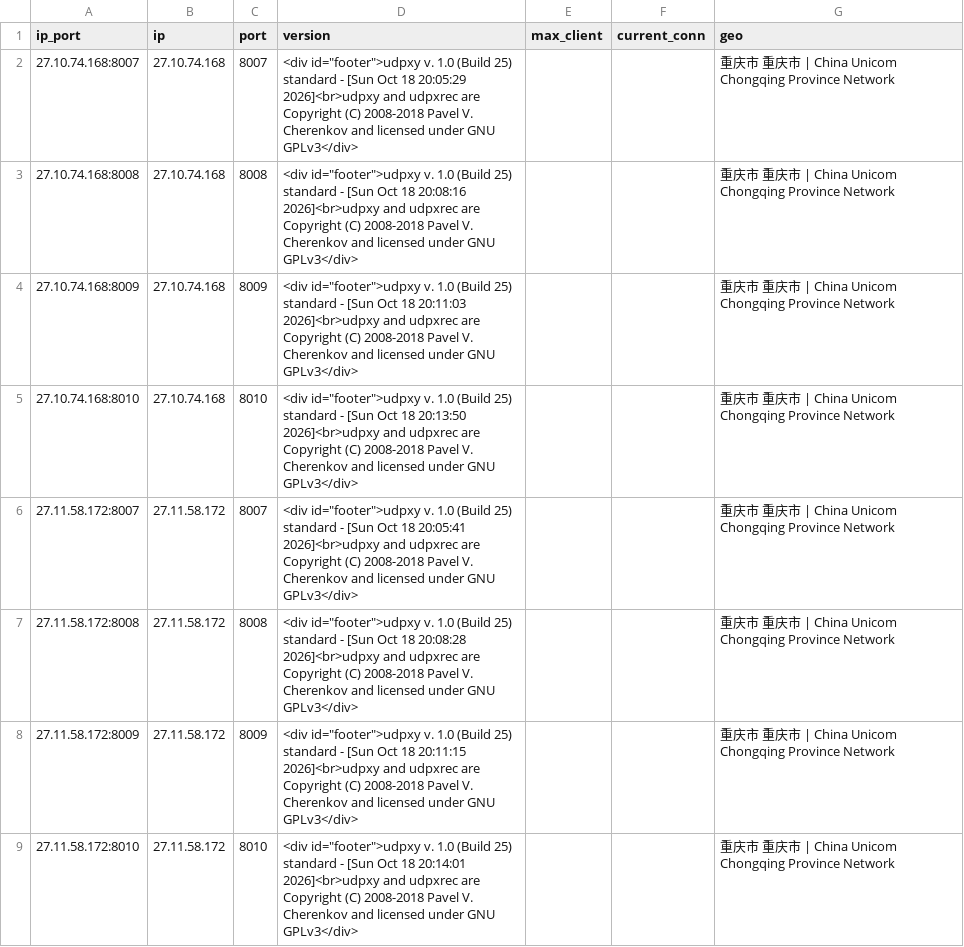
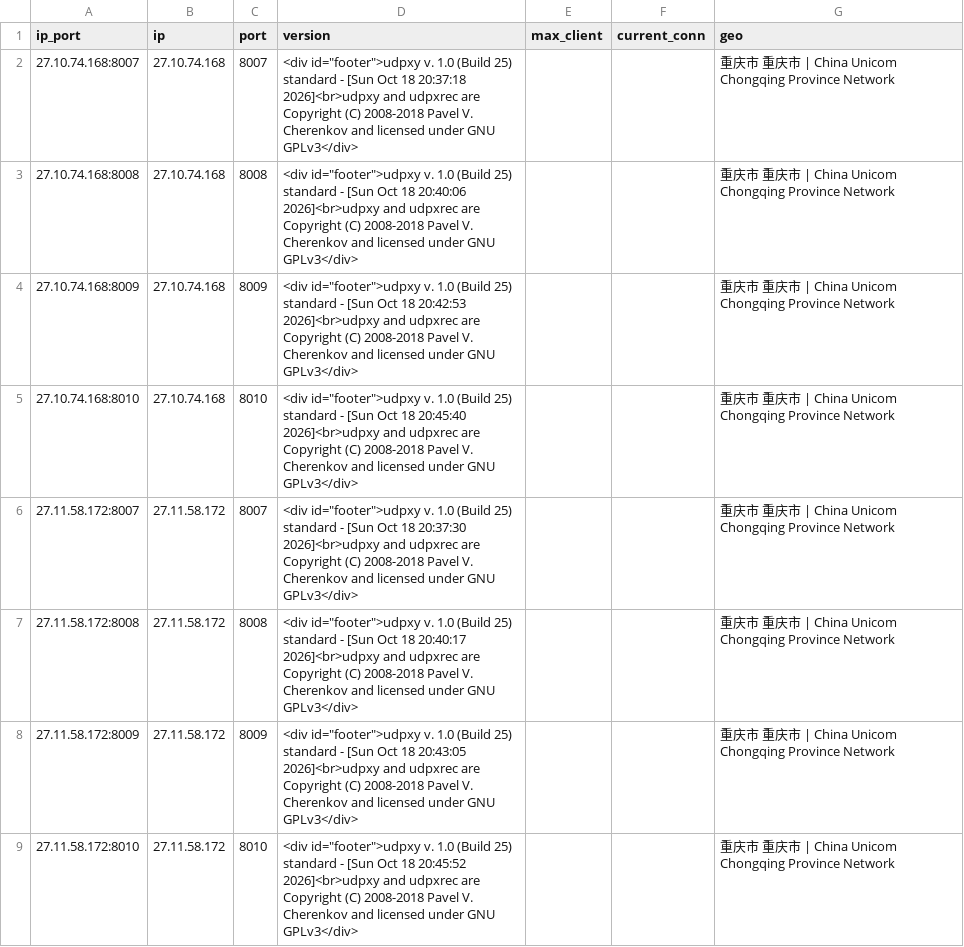
Before and after one commit to ykyfy1/cs, a CSV file: ip/good_Beijing_dianxin_result.csv, drawn as a sheet.

```diff
--- a/ip/good_Beijing_dianxin_result.csv
+++ b/ip/good_Beijing_dianxin_result.csv
@@ -1,9 +1,9 @@
 ip_port,ip,port,version,max_client,current_conn,geo
-27.10.74.168:8007,27.10.74.168,8007,"<div id=""footer"">udpxy v. 1.0 (Build 25) standard - [Sun Oct 18 20:05:29 2026]<br>udpxy and udpxrec are Copyright (C) 2008-2018 Pavel V. Cherenkov and licensed under GNU GPLv3</div>",,,重庆市 重庆市 | China Unicom Chongqing Province Network
-27.10.74.168:8008,27.10.74.168,8008,"<div id=""footer"">udpxy v. 1.0 (Build 25) standard - [Sun Oct 18 20:08:16 2026]<br>udpxy and udpxrec are Copyright (C) 2008-2018 Pavel V. Cherenkov and licensed under GNU GPLv3</div>",,,重庆市 重庆市 | China Unicom Chongqing Province Network
-27.10.74.168:8009,27.10.74.168,8009,"<div id=""footer"">udpxy v. 1.0 (Build 25) standard - [Sun Oct 18 20:11:03 2026]<br>udpxy and udpxrec are Copyright (C) 2008-2018 Pavel V. Cherenkov and licensed under GNU GPLv3</div>",,,重庆市 重庆市 | China Unicom Chongqing Province Network
-27.10.74.168:8010,27.10.74.168,8010,"<div id=""footer"">udpxy v. 1.0 (Build 25) standard - [Sun Oct 18 20:13:50 2026]<br>udpxy and udpxrec are Copyright (C) 2008-2018 Pavel V. Cherenkov and licensed under GNU GPLv3</div>",,,重庆市 重庆市 | China Unicom Chongqing Province Network
-27.11.58.172:8007,27.11.58.172,8007,"<div id=""footer"">udpxy v. 1.0 (Build 25) standard - [Sun Oct 18 20:05:41 2026]<br>udpxy and udpxrec are Copyright (C) 2008-2018 Pavel V. Cherenkov and licensed under GNU GPLv3</div>",,,重庆市 重庆市 | China Unicom Chongqing Province Network
-27.11.58.172:8008,27.11.58.172,8008,"<div id=""footer"">udpxy v. 1.0 (Build 25) standard - [Sun Oct 18 20:08:28 2026]<br>udpxy and udpxrec are Copyright (C) 2008-2018 Pavel V. Cherenkov and licensed under GNU GPLv3</div>",,,重庆市 重庆市 | China Unicom Chongqing Province Network
-27.11.58.172:8009,27.11.58.172,8009,"<div id=""footer"">udpxy v. 1.0 (Build 25) standard - [Sun Oct 18 20:11:15 2026]<br>udpxy and udpxrec are Copyright (C) 2008-2018 Pavel V. Cherenkov and licensed under GNU GPLv3</div>",,,重庆市 重庆市 | China Unicom Chongqing Province Network
-27.11.58.172:8010,27.11.58.172,8010,"<div id=""footer"">udpxy v. 1.0 (Build 25) standard - [Sun Oct 18 20:14:01 2026]<br>udpxy and udpxrec are Copyright (C) 2008-2018 Pavel V. Cherenkov and licensed under GNU GPLv3</div>",,,重庆市 重庆市 | China Unicom Chongqing Province Network
+27.10.74.168:8007,27.10.74.168,8007,"<div id=""footer"">udpxy v. 1.0 (Build 25) standard - [Sun Oct 18 20:37:18 2026]<br>udpxy and udpxrec are Copyright (C) 2008-2018 Pavel V. Cherenkov and licensed under GNU GPLv3</div>",,,重庆市 重庆市 | China Unicom Chongqing Province Network
+27.10.74.168:8008,27.10.74.168,8008,"<div id=""footer"">udpxy v. 1.0 (Build 25) standard - [Sun Oct 18 20:40:06 2026]<br>udpxy and udpxrec are Copyright (C) 2008-2018 Pavel V. Cherenkov and licensed under GNU GPLv3</div>",,,重庆市 重庆市 | China Unicom Chongqing Province Network
+27.10.74.168:8009,27.10.74.168,8009,"<div id=""footer"">udpxy v. 1.0 (Build 25) standard - [Sun Oct 18 20:42:53 2026]<br>udpxy and udpxrec are Copyright (C) 2008-2018 Pavel V. Cherenkov and licensed under GNU GPLv3</div>",,,重庆市 重庆市 | China Unicom Chongqing Province Network
+27.10.74.168:8010,27.10.74.168,8010,"<div id=""footer"">udpxy v. 1.0 (Build 25) standard - [Sun Oct 18 20:45:40 2026]<br>udpxy and udpxrec are Copyright (C) 2008-2018 Pavel V. Cherenkov and licensed under GNU GPLv3</div>",,,重庆市 重庆市 | China Unicom Chongqing Province Network
+27.11.58.172:8007,27.11.58.172,8007,"<div id=""footer"">udpxy v. 1.0 (Build 25) standard - [Sun Oct 18 20:37:30 2026]<br>udpxy and udpxrec are Copyright (C) 2008-2018 Pavel V. Cherenkov and licensed under GNU GPLv3</div>",,,重庆市 重庆市 | China Unicom Chongqing Province Network
+27.11.58.172:8008,27.11.58.172,8008,"<div id=""footer"">udpxy v. 1.0 (Build 25) standard - [Sun Oct 18 20:40:17 2026]<br>udpxy and udpxrec are Copyright (C) 2008-2018 Pavel V. Cherenkov and licensed under GNU GPLv3</div>",,,重庆市 重庆市 | China Unicom Chongqing Province Network
+27.11.58.172:8009,27.11.58.172,8009,"<div id=""footer"">udpxy v. 1.0 (Build 25) standard - [Sun Oct 18 20:43:05 2026]<br>udpxy and udpxrec are Copyright (C) 2008-2018 Pavel V. Cherenkov and licensed under GNU GPLv3</div>",,,重庆市 重庆市 | China Unicom Chongqing Province Network
+27.11.58.172:8010,27.11.58.172,8010,"<div id=""footer"">udpxy v. 1.0 (Build 25) standard - [Sun Oct 18 20:45:52 2026]<br>udpxy and udpxrec are Copyright (C) 2008-2018 Pavel V. Cherenkov and licensed under GNU GPLv3</div>",,,重庆市 重庆市 | China Unicom Chongqing Province Network
```
Also changed, not shown: 5 other files.
